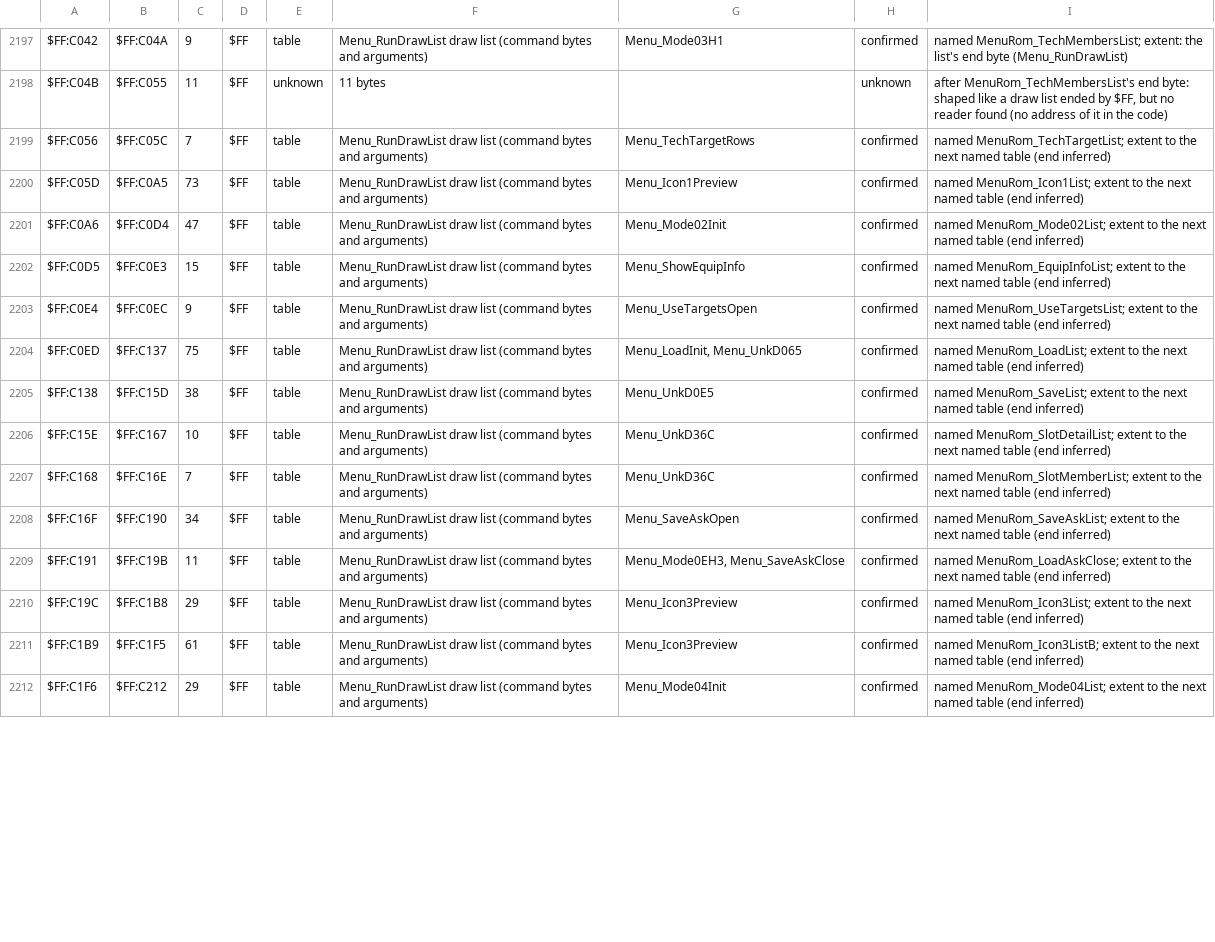
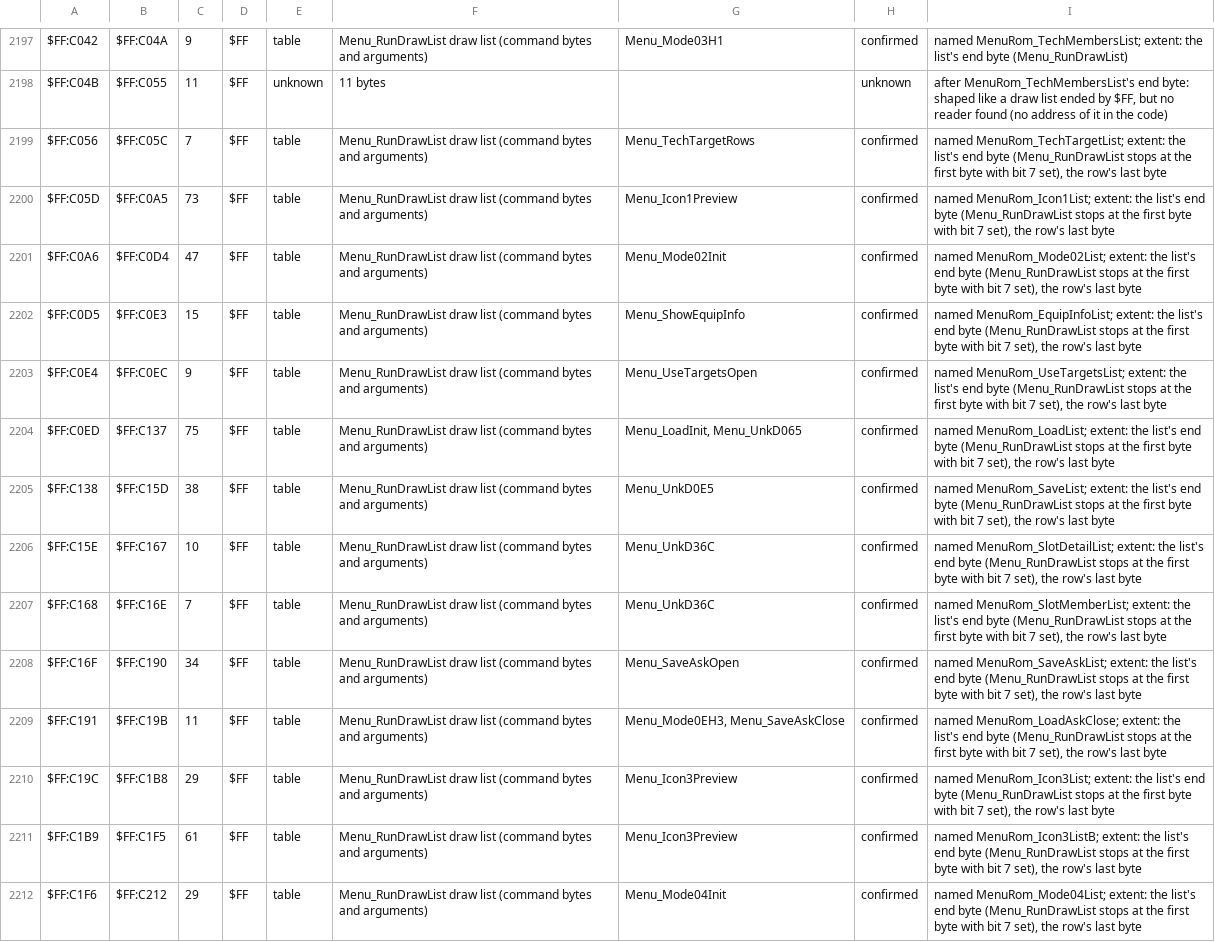
Before and after one commit to ThisIsAkill/ChronoRET, a CSV file: symbols/data_survey.csv, drawn as a sheet; only a part is shown, gaps mark what is left out; the diff covers the shown part only; the diff names each change by its address in the sheet, - before the commit and + after, or states it on an @@ line.

Commit message:
DATA_PLAN, survey: the readers' extents as proved, inferred or assumed
The record and draw-list rows' notes now state how each extent is
proved; FxGfxLists/FxGfxColours say their bound is assumed (B = 0).
The menu's alternate palettes are noted as unproved beyond
RomE4_SprRec. The still-raw figures are 48,632 B in 142 pieces now
that BattleRom_SprFramesPtr is a table piece. MenuRom_DrawArgLens
moves out of "No reader found" (Menu_RunDrawList reads it). Battle_InitScene's
next - this for the duration offsets is cited.

```diff
--- a/symbols/data_survey.csv
+++ b/symbols/data_survey.csv
-I2199: named MenuRom_TechTargetList; extent to the next named table (end inferred)
+I2199: named MenuRom_TechTargetList; extent: the list's end byte (Menu_RunDrawList stops at the first byte with bit 7 set), the row's last byte
-I2200: named MenuRom_Icon1List; extent to the next named table (end inferred)
+I2200: named MenuRom_Icon1List; extent: the list's end byte (Menu_RunDrawList stops at the first byte with bit 7 set), the row's last byte
-I2201: named MenuRom_Mode02List; extent to the next named table (end inferred)
+I2201: named MenuRom_Mode02List; extent: the list's end byte (Menu_RunDrawList stops at the first byte with bit 7 set), the row's last byte
-I2202: named MenuRom_EquipInfoList; extent to the next named table (end inferred)
+I2202: named MenuRom_EquipInfoList; extent: the list's end byte (Menu_RunDrawList stops at the first byte with bit 7 set), the row's last byte
-I2203: named MenuRom_UseTargetsList; extent to the next named table (end inferred)
+I2203: named MenuRom_UseTargetsList; extent: the list's end byte (Menu_RunDrawList stops at the first byte with bit 7 set), the row's last byte
-I2204: named MenuRom_LoadList; extent to the next named table (end inferred)
+I2204: named MenuRom_LoadList; extent: the list's end byte (Menu_RunDrawList stops at the first byte with bit 7 set), the row's last byte
-I2205: named MenuRom_SaveList; extent to the next named table (end inferred)
+I2205: named MenuRom_SaveList; extent: the list's end byte (Menu_RunDrawList stops at the first byte with bit 7 set), the row's last byte
-I2206: named MenuRom_SlotDetailList; extent to the next named table (end inferred)
+I2206: named MenuRom_SlotDetailList; extent: the list's end byte (Menu_RunDrawList stops at the first byte with bit 7 set), the row's last byte
-I2207: named MenuRom_SlotMemberList; extent to the next named table (end inferred)
+I2207: named MenuRom_SlotMemberList; extent: the list's end byte (Menu_RunDrawList stops at the first byte with bit 7 set), the row's last byte
-I2208: named MenuRom_SaveAskList; extent to the next named table (end inferred)
+I2208: named MenuRom_SaveAskList; extent: the list's end byte (Menu_RunDrawList stops at the first byte with bit 7 set), the row's last byte
-I2209: named MenuRom_LoadAskClose; extent to the next named table (end inferred)
+I2209: named MenuRom_LoadAskClose; extent: the list's end byte (Menu_RunDrawList stops at the first byte with bit 7 set), the row's last byte
-I2210: named MenuRom_Icon3List; extent to the next named table (end inferred)
+I2210: named MenuRom_Icon3List; extent: the list's end byte (Menu_RunDrawList stops at the first byte with bit 7 set), the row's last byte
-I2211: named MenuRom_Icon3ListB; extent to the next named table (end inferred)
+I2211: named MenuRom_Icon3ListB; extent: the list's end byte (Menu_RunDrawList stops at the first byte with bit 7 set), the row's last byte
-I2212: named MenuRom_Mode04List; extent to the next named table (end inferred)
+I2212: named MenuRom_Mode04List; extent: the list's end byte (Menu_RunDrawList stops at the first byte with bit 7 set), the row's last byte
```
Also changed, not shown: 50 edited cells elsewhere in this file, 2 other files.
